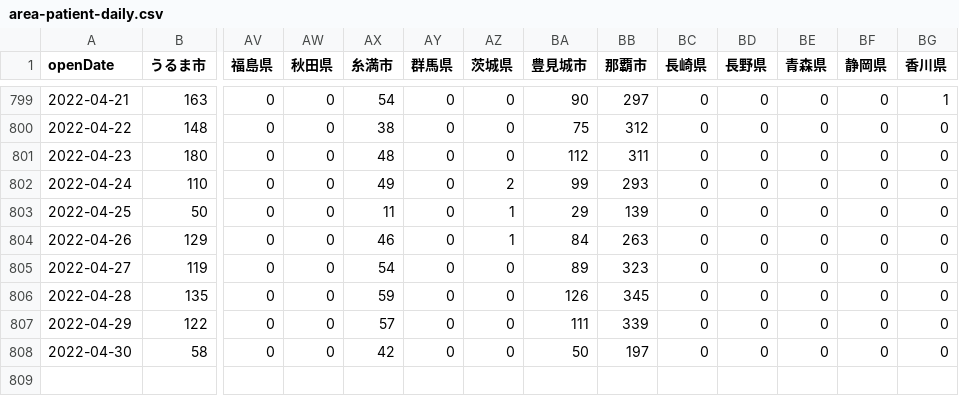
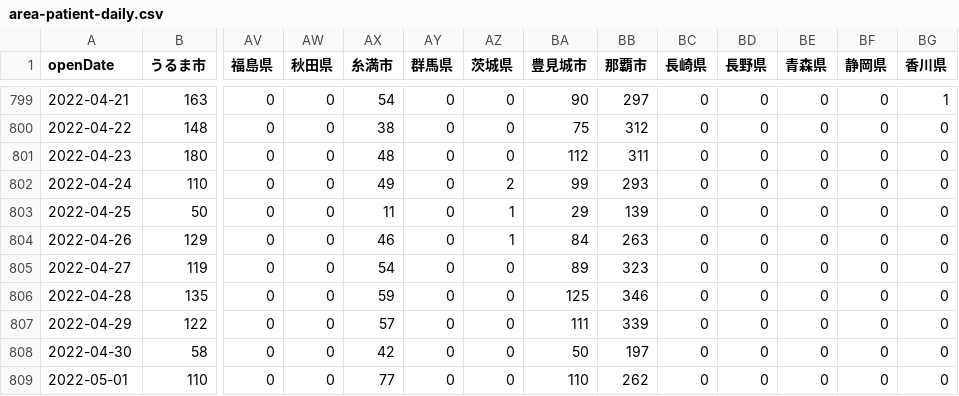
Before and after one commit to t-ube/parser-covid19-oka-summary, a CSV file: data/area-patient-daily.csv, drawn as a sheet; only a part is shown, gaps mark what is left out; rows hold the shown columns only; the diff names each change by its address in the sheet, - before the commit and + after, or states it on an @@ line.

```diff
--- a/data/area-patient-daily.csv
+++ b/data/area-patient-daily.csv
-BA806 (豊見城市): 126
+BA806 (豊見城市): 125
-BB806 (那覇市): 345
+BB806 (那覇市): 346
+row 809: 2022-05-01 | 110 | 0 | 0 | 77 | 0 | 0 | 110 | 262 | 0 | 0 | 0 | 0 | 0
```
Also changed, not shown: data/area-patient-7days.csv, data/area-patient-total.csv, 30 other files.
